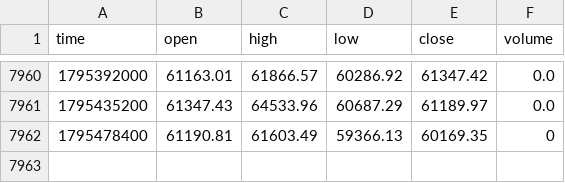
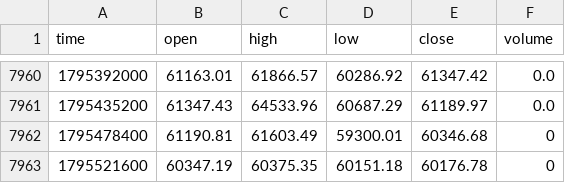
Before and after one commit to jaredbausch-ai/ctzb-data, a CSV file: data/BTC_12H.csv, drawn as a sheet; only a part is shown, gaps mark what is left out.

```diff
--- a/data/BTC_12H.csv
+++ b/data/BTC_12H.csv
@@ -7961,2 +7961,3 @@ time,open,high,low,close,volume
 1795435200,61347.43,64533.96,60687.29,61189.97,0.0
-1795478400,61190.81,61603.49,59366.13,60169.35,0
+1795478400,61190.81,61603.49,59300.01,60346.68,0
+1795521600,60347.19,60375.35,60151.18,60176.78,0
```
Also changed, not shown: data/ETH_12H.csv, data/ETH_4H.csv, 41 other files.
